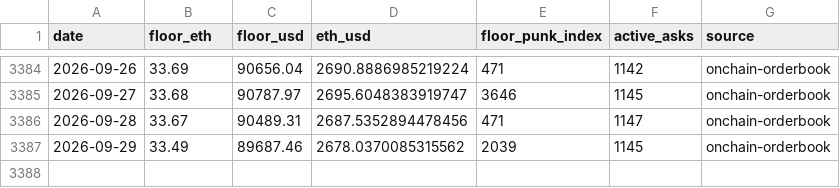
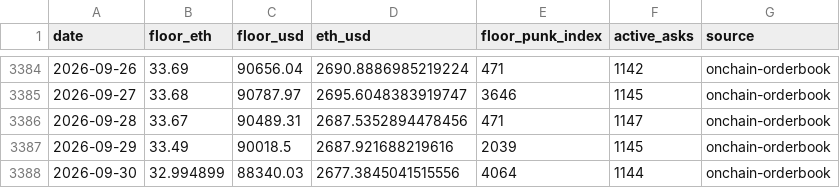
Before and after one commit to punkprice-data/cryptopunks-floor, a CSV file: data/cryptopunks-daily-floor.csv, drawn as a sheet; only a part is shown, gaps mark what is left out.

```diff
--- a/data/cryptopunks-daily-floor.csv
+++ b/data/cryptopunks-daily-floor.csv
@@ -3386,2 +3386,3 @@ date,floor_eth,floor_usd,eth_usd,floor_punk_index,active_asks,source
 2026-09-28,33.67,90489.31,2687.5352894478456,471,1147,onchain-orderbook
-2026-09-29,33.49,89687.46,2678.0370085315562,2039,1145,onchain-orderbook
+2026-09-29,33.49,90018.5,2687.921688219616,2039,1145,onchain-orderbook
+2026-09-30,32.994899,88340.03,2677.3845041515556,4064,1144,onchain-orderbook
```
Also changed, not shown: data/pnkstr-daily-premium.csv.
